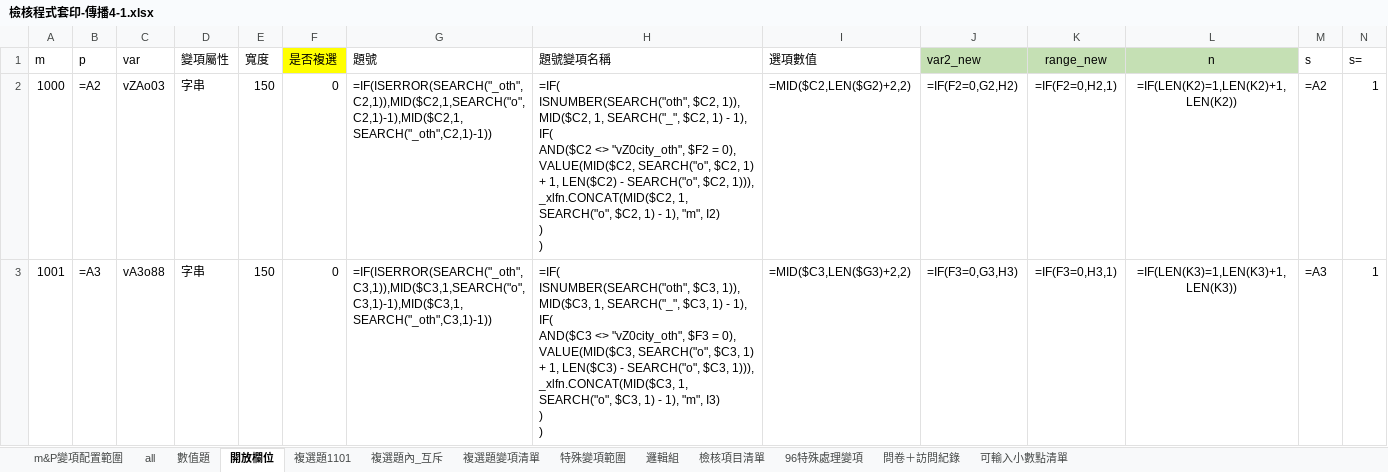
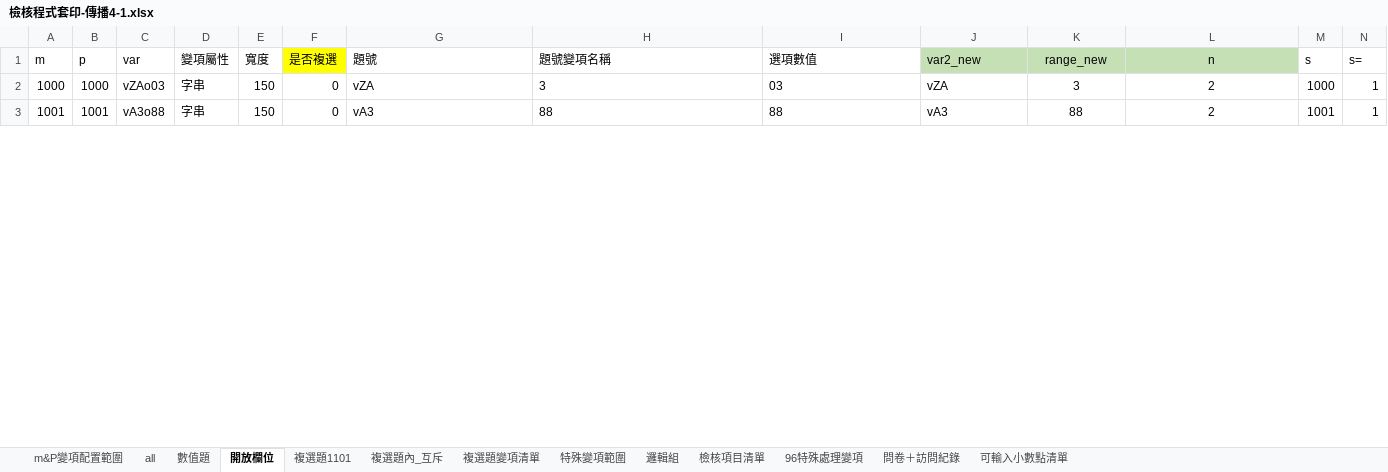
Before and after one commit to CKBlack7722/syntaxwork, an Excel workbook: 傳播4-1/檢核程式套印-傳播4-1.xlsx, sheet 開放欄位, drawn as a sheet; only a part is shown; values as stored, in another font and other column widths than the file's, no borders; formulas without a stored value are shown as written; ↵ is a line break in a cell; the diff covers the shown part only; the diff names each change by its address in the sheet, - before the commit and + after, or states it on an @@ line.

```diff
--- a/傳播4-1/檢核程式套印-傳播4-1.xlsx (sheet 開放欄位)
+++ b/傳播4-1/檢核程式套印-傳播4-1.xlsx (sheet 開放欄位)
-B2 (p): =A2
+B2 (p): 1000
-G2 (題號): =IF(ISERROR(SEARCH("_oth",C2,1)),MID($C2,1,SEARCH("o",C2,1)-1),MID($C2,1,SEARCH("_oth",C2,1)-1))
+G2 (題號): vZA
-H2 (題號變項名稱): =IF( ↵ ISNUMBER(SEARCH("oth", $C2, 1)), ↵ MID($C2, 1, SEARCH("_", $C2, 1) - 1), ↵ IF( ↵ AND($C2 <> "vZ0city_oth", $F2 = 0), ↵ VALUE(MID($C2, SEARCH("o", $C2, 1) + 1, LEN($C2) - SEARCH("o", $C2, 1))), ↵ _xlfn.CONCAT(MID($C2, 1, SEARCH("o", $C2, 1) - 1), "m", I2) ↵ ) ↵ )
+H2 (題號變項名稱): 3
-I2 (選項數值): =MID($C2,LEN($G2)+2,2)
+I2 (選項數值): 03
-J2 (var2_new): =IF(F2=0,G2,H2)
+J2 (var2_new): vZA
-K2 (range_new): =IF(F2=0,H2,1)
+K2 (range_new): 3
-L2 (n): =IF(LEN(K2)=1,LEN(K2)+1,LEN(K2))
+L2 (n): 2
-M2 (s): =A2
+M2 (s): 1000
-B3 (p): =A3
+B3 (p): 1001
-G3 (題號): =IF(ISERROR(SEARCH("_oth",C3,1)),MID($C3,1,SEARCH("o",C3,1)-1),MID($C3,1,SEARCH("_oth",C3,1)-1))
+G3 (題號): vA3
-H3 (題號變項名稱): =IF( ↵ ISNUMBER(SEARCH("oth", $C3, 1)), ↵ MID($C3, 1, SEARCH("_", $C3, 1) - 1), ↵ IF( ↵ AND($C3 <> "vZ0city_oth", $F3 = 0), ↵ VALUE(MID($C3, SEARCH("o", $C3, 1) + 1, LEN($C3) - SEARCH("o", $C3, 1))), ↵ _xlfn.CONCAT(MID($C3, 1, SEARCH("o", $C3, 1) - 1), "m", I3) ↵ ) ↵ )
+H3 (題號變項名稱): 88
-I3 (選項數值): =MID($C3,LEN($G3)+2,2)
+I3 (選項數值): 88
-J3 (var2_new): =IF(F3=0,G3,H3)
+J3 (var2_new): vA3
-K3 (range_new): =IF(F3=0,H3,1)
+K3 (range_new): 88
-L3 (n): =IF(LEN(K3)=1,LEN(K3)+1,LEN(K3))
+L3 (n): 2
-M3 (s): =A3
+M3 (s): 1001
```
Also changed, not shown: 438 edited cells and cell formats elsewhere in this sheet, sheet all, sheet 問卷＋訪問紀錄, sheet 數值題, sheet 邏輯組, sheet 複選題變項清單, sheet 複選題1101, 3 more sheets, hidden cells, 17 other files.
